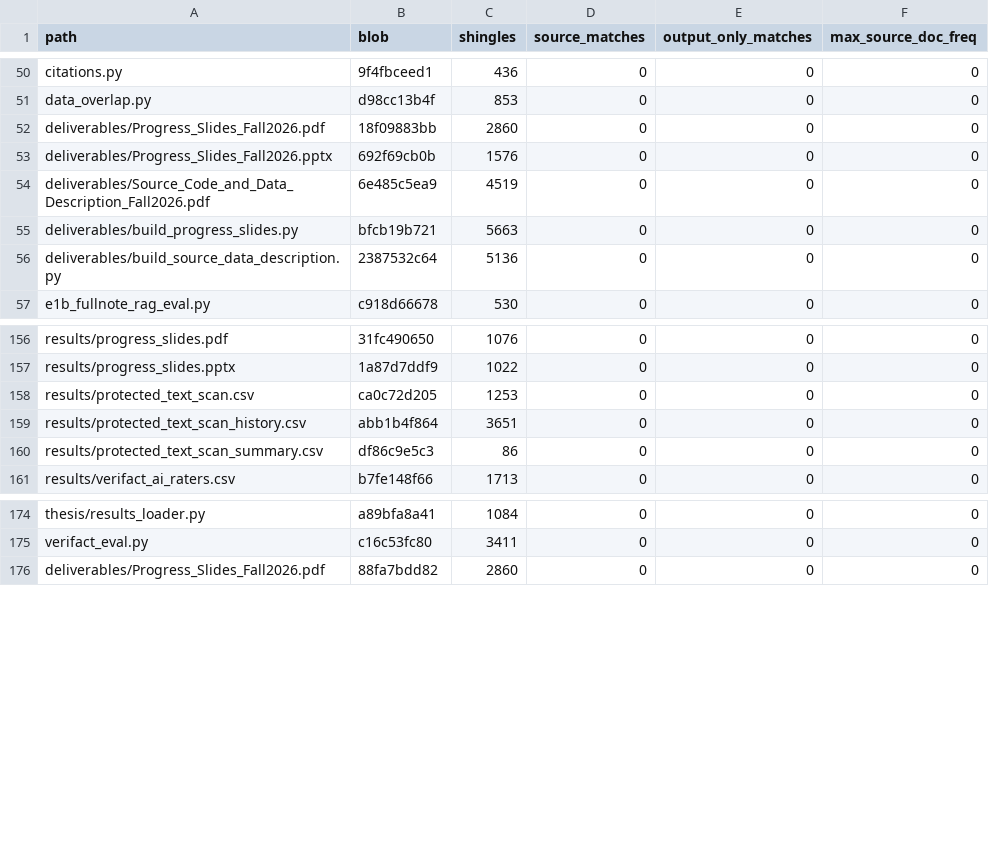
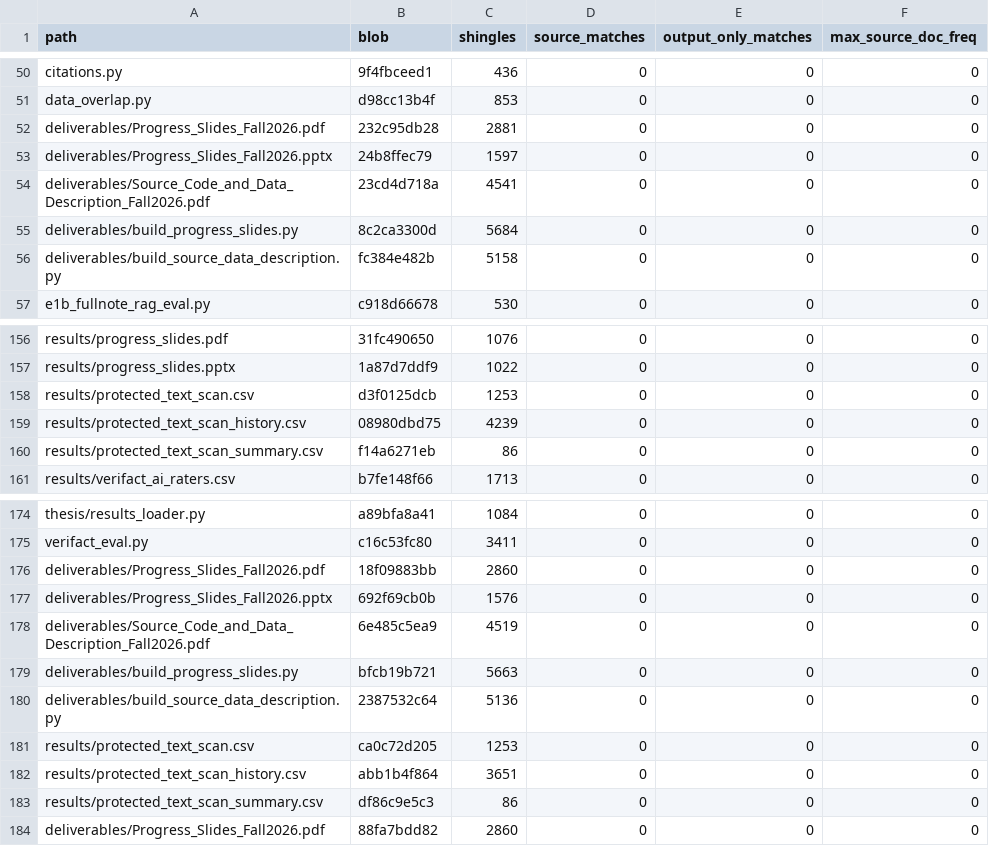
Before and after one commit to slay-a/medical-hallucination-eval, a CSV file: results/protected_text_scan_history.csv, drawn as a sheet; only a part is shown, gaps mark what is left out.

Commit message:
Record the protected-text scan over the rebuilt deliverables

```diff
--- a/results/protected_text_scan_history.csv
+++ b/results/protected_text_scan_history.csv
@@ -51,7 +51,7 @@ citations.py,9f4fbceed1,436,0,0,0
 data_overlap.py,d98cc13b4f,853,0,0,0
-deliverables/Progress_Slides_Fall2026.pdf,18f09883bb,2860,0,0,0
-deliverables/Progress_Slides_Fall2026.pptx,692f69cb0b,1576,0,0,0
-deliverables/Source_Code_and_Data_Description_Fall2026.pdf,6e485c5ea9,4519,0,0,0
-deliverables/build_progress_slides.py,bfcb19b721,5663,0,0,0
-deliverables/build_source_data_description.py,2387532c64,5136,0,0,0
+deliverables/Progress_Slides_Fall2026.pdf,232c95db28,2881,0,0,0
+deliverables/Progress_Slides_Fall2026.pptx,24b8ffec79,1597,0,0,0
+deliverables/Source_Code_and_Data_Description_Fall2026.pdf,23cd4d718a,4541,0,0,0
+deliverables/build_progress_slides.py,8c2ca3300d,5684,0,0,0
+deliverables/build_source_data_description.py,fc384e482b,5158,0,0,0
 e1b_fullnote_rag_eval.py,c918d66678,530,0,0,0
@@ -157,5 +157,5 @@ results/progress_slides.pdf,31fc490650,1076,0,0,0
 results/progress_slides.pptx,1a87d7ddf9,1022,0,0,0
-results/protected_text_scan.csv,ca0c72d205,1253,0,0,0
-results/protected_text_scan_history.csv,abb1b4f864,3651,0,0,0
-results/protected_text_scan_summary.csv,df86c9e5c3,86,0,0,0
+results/protected_text_scan.csv,d3f0125dcb,1253,0,0,0
+results/protected_text_scan_history.csv,08980dbd75,4239,0,0,0
+results/protected_text_scan_summary.csv,f14a6271eb,86,0,0,0
 results/verifact_ai_raters.csv,b7fe148f66,1713,0,0,0
@@ -175,2 +175,10 @@ thesis/results_loader.py,a89bfa8a41,1084,0,0,0
 verifact_eval.py,c16c53fc80,3411,0,0,0
+deliverables/Progress_Slides_Fall2026.pdf,18f09883bb,2860,0,0,0
+deliverables/Progress_Slides_Fall2026.pptx,692f69cb0b,1576,0,0,0
+deliverables/Source_Code_and_Data_Description_Fall2026.pdf,6e485c5ea9,4519,0,0,0
+deliverables/build_progress_slides.py,bfcb19b721,5663,0,0,0
+deliverables/build_source_data_description.py,2387532c64,5136,0,0,0
+results/protected_text_scan.csv,ca0c72d205,1253,0,0,0
+results/protected_text_scan_history.csv,abb1b4f864,3651,0,0,0
+results/protected_text_scan_summary.csv,df86c9e5c3,86,0,0,0
 deliverables/Progress_Slides_Fall2026.pdf,88fa7bdd82,2860,0,0,0
```
Also changed, not shown: results/protected_text_scan.csv, results/protected_text_scan_summary.csv.
